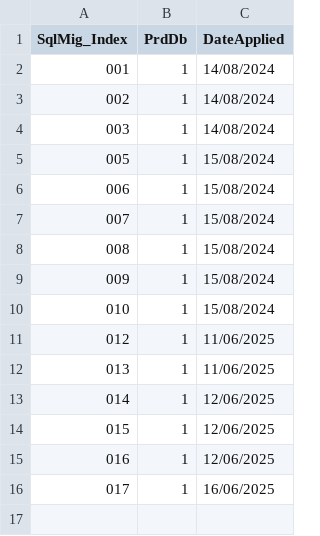
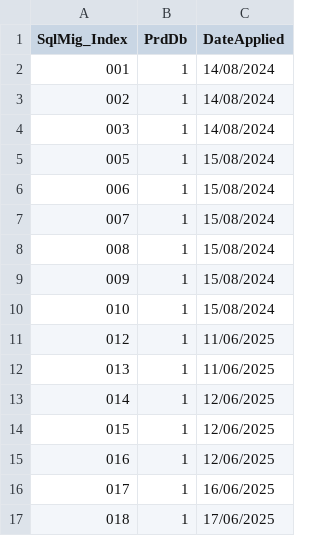
Before and after one commit to CheckMadeLtd/CheckMade, a CSV file: Src/CheckMade.DevOps/scripts/sql/seeding/sql_real_seeding_tracker.csv, drawn as a sheet; the diff names each change by its address in the sheet, - before the commit and + after, or states it on an @@ line.

Commit message:
Track sql seed 018.

```diff
--- a/Src/CheckMade.DevOps/scripts/sql/seeding/sql_real_seeding_tracker.csv
+++ b/Src/CheckMade.DevOps/scripts/sql/seeding/sql_real_seeding_tracker.csv
+row 17: 018 | 1 | 17/06/2025
```
